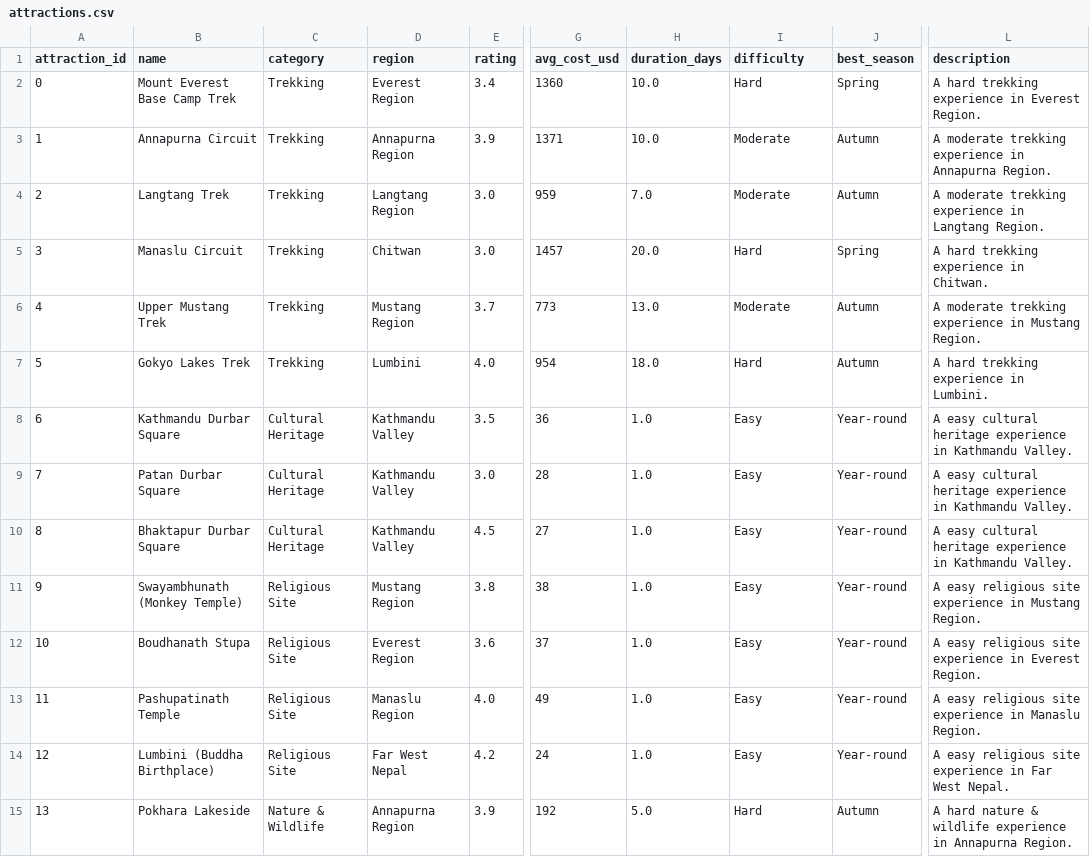
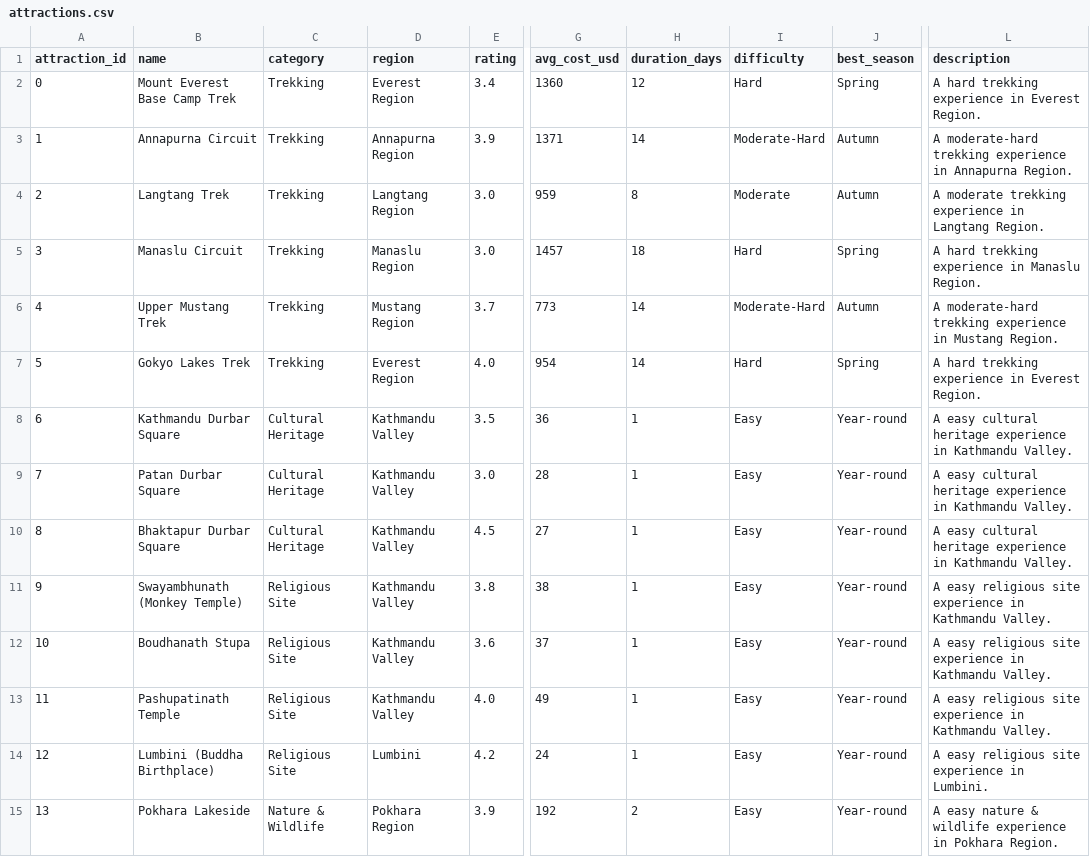
Before and after one commit to biplabneupane/nepal-tourism-recommender, a CSV file: data/processed/attractions.csv, drawn as a sheet; only a part is shown, gaps mark what is left out; the diff covers the shown part only; the diff names each change by its address in the sheet, - before the commit and + after, or states it on an @@ line.

```diff
--- a/data/processed/attractions.csv
+++ b/data/processed/attractions.csv
-H2 (duration_days): 10.0
+H2 (duration_days): 12
-H3 (duration_days): 10.0
+H3 (duration_days): 14
-I3 (difficulty): Moderate
+I3 (difficulty): Moderate-Hard
-L3 (description): A moderate trekking experience…
+L3 (description): A moderate-hard trekking experience…
-H4 (duration_days): 7.0
+H4 (duration_days): 8
-D5 (region): Chitwan
+D5 (region): Manaslu Region
-H5 (duration_days): 20.0
+H5 (duration_days): 18
-L5 (description): A hard trekking experience in Chitwan.
+L5 (description): A hard trekking experience in Manaslu Region.
-H6 (duration_days): 13.0
+H6 (duration_days): 14
-I6 (difficulty): Moderate
+I6 (difficulty): Moderate-Hard
-L6 (description): A moderate trekking experience…
+L6 (description): A moderate-hard trekking experience…
-D7 (region): Lumbini
+D7 (region): Everest Region
-H7 (duration_days): 18.0
+H7 (duration_days): 14
-J7 (best_season): Autumn
+J7 (best_season): Spring
-L7 (description): A hard trekking experience in Lumbini.
+L7 (description): A hard trekking experience in Everest Region.
-H8:H14 (duration_days): 1.0
+H8:H14 (duration_days): 1
-D11 (region): Mustang Region
+D11 (region): Kathmandu Valley
-L11 (description): …experience in Mustang Region.
+L11 (description): …experience in Kathmandu Valley.
-D12 (region): Everest Region
+D12 (region): Kathmandu Valley
-L12 (description): …experience in Everest Region.
+L12 (description): …experience in Kathmandu Valley.
-D13 (region): Manaslu Region
+D13 (region): Kathmandu Valley
-L13 (description): …experience in Manaslu Region.
+L13 (description): …experience in Kathmandu Valley.
-D14 (region): Far West Nepal
+D14 (region): Lumbini
-L14 (description): …experience in Far West Nepal.
+L14 (description): …experience in Lumbini.
-D15 (region): Annapurna Region
+D15 (region): Pokhara Region
-H15 (duration_days): 5.0
+H15 (duration_days): 2
-I15 (difficulty): Hard
+I15 (difficulty): Easy
-J15 (best_season): Autumn
+J15 (best_season): Year-round
-L15 (description): A hard nature & wildlife experience in Annapurna Region.
+L15 (description): A easy nature & wildlife experience in Pokhara Region.
```
Also changed, not shown: 141 edited cells elsewhere in this file, 1 other file.
